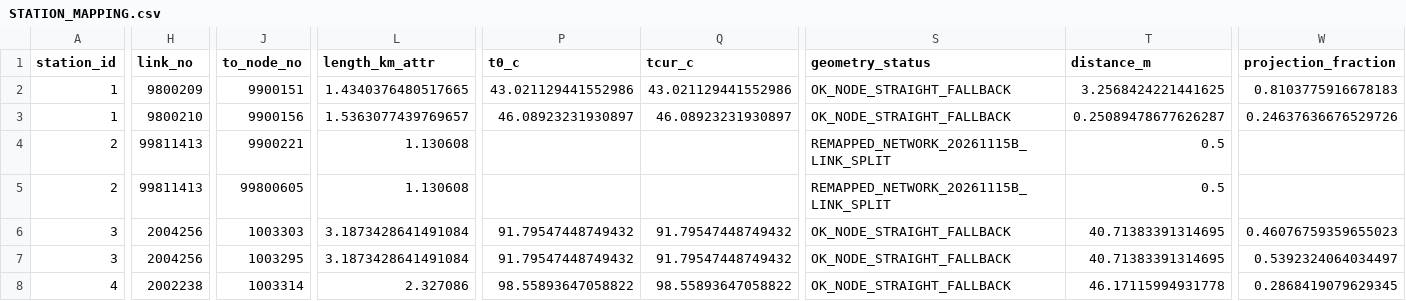
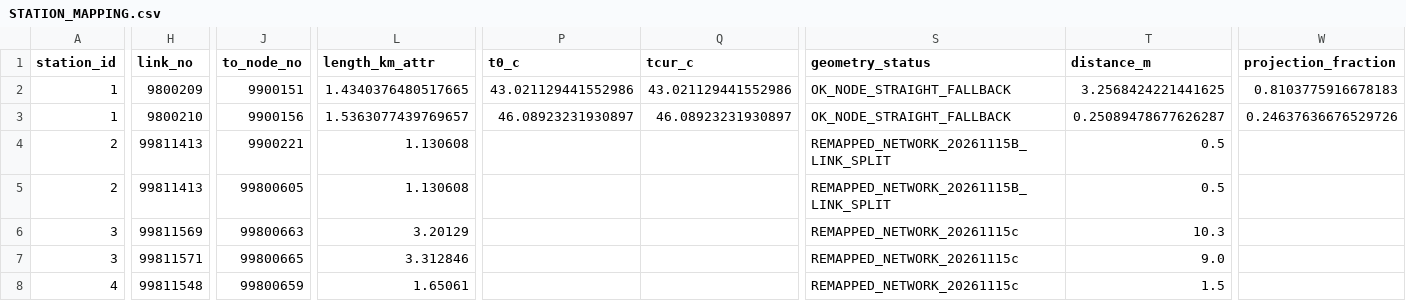
Before and after one commit to vilemknap/R1C25_CORDON_LIVE04, a CSV file: data/audited/STATION_MAPPING.csv, drawn as a sheet; only a part is shown, gaps mark what is left out; the diff covers the shown part only; the diff names each change by its address in the sheet, - before the commit and + after, or states it on an @@ line.

```diff
--- a/data/audited/STATION_MAPPING.csv
+++ b/data/audited/STATION_MAPPING.csv
-H6 (link_no): 2004256
+H6 (link_no): 99811569
-J6 (to_node_no): 1003303
+J6 (to_node_no): 99800663
-L6 (length_km_attr): 3.1873428641491084
+L6 (length_km_attr): 3.20129
-P6:P7 (t0_c): 91.79547448749432
+P6:P7 (t0_c): (empty)
-Q6:Q7 (tcur_c): 91.79547448749432
+Q6:Q7 (tcur_c): (empty)
-S6:S8 (geometry_status): OK_NODE_STRAIGHT_FALLBACK
+S6:S8 (geometry_status): REMAPPED_NETWORK_20261115c
-T6 (distance_m): 40.71383391314695
+T6 (distance_m): 10.3
-W6 (projection_fraction): 0.46076759359655023
+W6 (projection_fraction): (empty)
-H7 (link_no): 2004256
+H7 (link_no): 99811571
-J7 (to_node_no): 1003295
+J7 (to_node_no): 99800665
-L7 (length_km_attr): 3.1873428641491084
+L7 (length_km_attr): 3.312846
-T7 (distance_m): 40.71383391314695
+T7 (distance_m): 9.0
-W7 (projection_fraction): 0.5392324064034497
+W7 (projection_fraction): (empty)
-H8 (link_no): 2002238
+H8 (link_no): 99811548
-J8 (to_node_no): 1003314
+J8 (to_node_no): 99800659
-L8 (length_km_attr): 2.327086
+L8 (length_km_attr): 1.65061
-P8 (t0_c): 98.55893647058822
+P8 (t0_c): (empty)
-Q8 (tcur_c): 98.55893647058822
+Q8 (tcur_c): (empty)
-T8 (distance_m): 46.17115994931778
+T8 (distance_m): 1.5
-W8 (projection_fraction): 0.2868419079629345
+W8 (projection_fraction): (empty)
```
Also changed, not shown: 34 edited cells elsewhere in this file, data/source/MAPPING_INPUT.csv, 14 other files.
